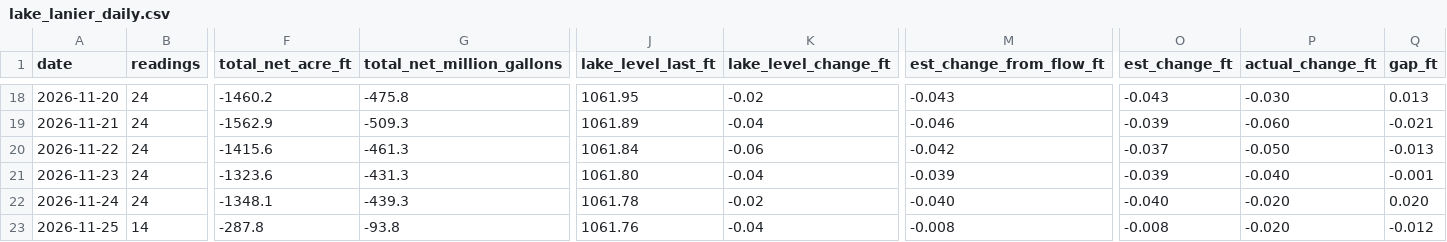
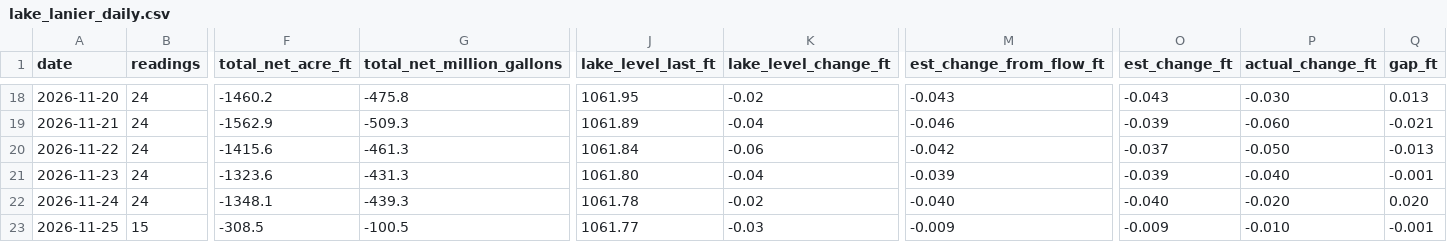
Before and after one commit to rjcanfield139-thwg/lake-lanier-logger, a CSV file: data/lake_lanier_daily.csv, drawn as a sheet; only a part is shown, gaps mark what is left out; the diff covers the shown part only; the diff names each change by its address in the sheet, - before the commit and + after, or states it on an @@ line.

```diff
--- a/data/lake_lanier_daily.csv
+++ b/data/lake_lanier_daily.csv
-B23 (readings): 14
+B23 (readings): 15
-F23 (total_net_acre_ft): -287.8
+F23 (total_net_acre_ft): -308.5
-G23 (total_net_million_gallons): -93.8
+G23 (total_net_million_gallons): -100.5
-J23 (lake_level_last_ft): 1061.76
+J23 (lake_level_last_ft): 1061.77
-K23 (lake_level_change_ft): -0.04
+K23 (lake_level_change_ft): -0.03
-M23 (est_change_from_flow_ft): -0.008
+M23 (est_change_from_flow_ft): -0.009
-O23 (est_change_ft): -0.008
+O23 (est_change_ft): -0.009
-P23 (actual_change_ft): -0.020
+P23 (actual_change_ft): -0.010
-Q23 (gap_ft): -0.012
+Q23 (gap_ft): -0.001
```
Also changed, not shown: 2 edited cells elsewhere in this file, data/lake_lanier_log.csv.
